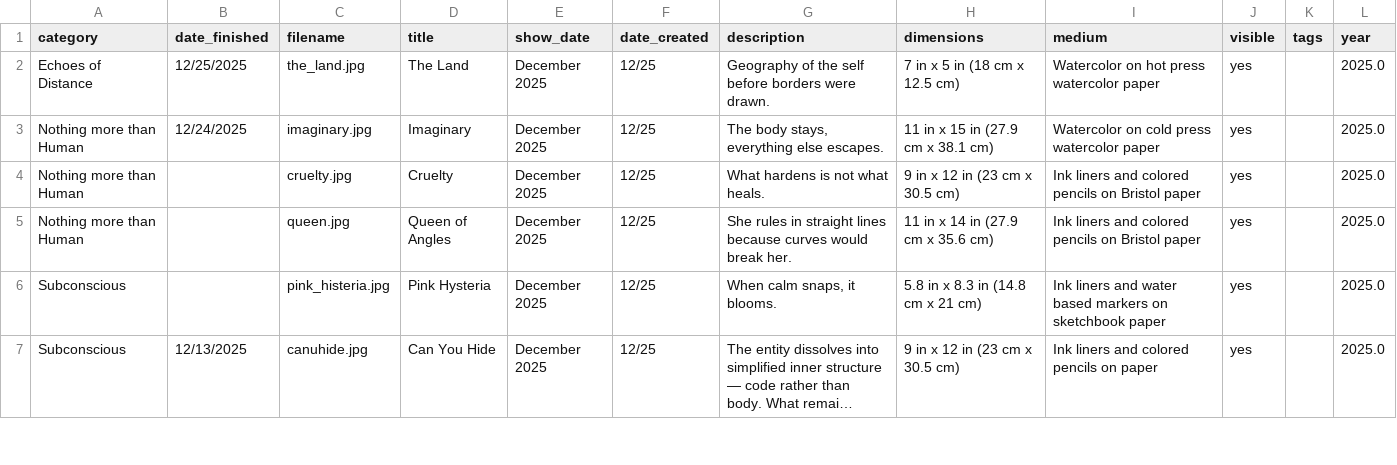
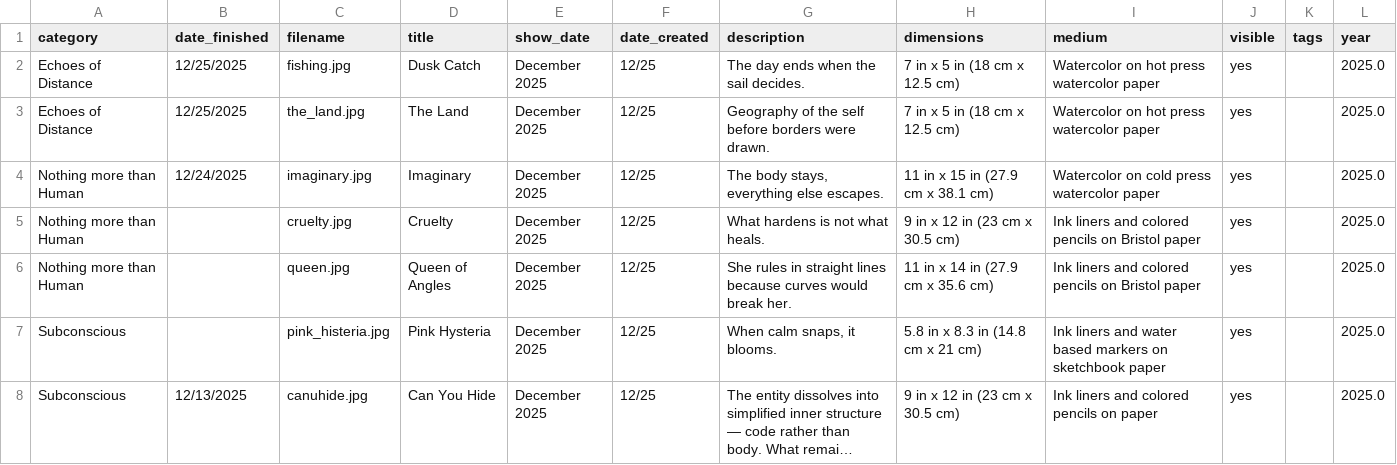
Before and after one commit to aparfenen/aparfenen-art, a CSV file: gallery_metadata.csv, drawn as a sheet; only a part is shown; long unchanged cells end in ….

Commit message:
gallery update - 3

```diff
--- a/gallery_metadata.csv
+++ b/gallery_metadata.csv
@@ -1,2 +1,3 @@
 category,date_finished,filename,title,show_date,date_created,description,dimensions,medium,visible,tags,year
+Echoes of Distance,12/25/2025,fishing.jpg,Dusk Catch,December 2025,12/25,The day ends when the sail decides.,7 in x 5 in (18 cm x 12.5 cm),Watercolor on hot press watercolor paper,yes,,2025.0
 Echoes of Distance,12/25/2025,the_land.jpg,The Land,December 2025,12/25,Geography of the self before borders were drawn.,7 in x 5 in (18 cm x 12.5 cm),Watercolor on hot press watercolor paper,yes,,2025.0
```
Also changed, not shown: 4 other files.
